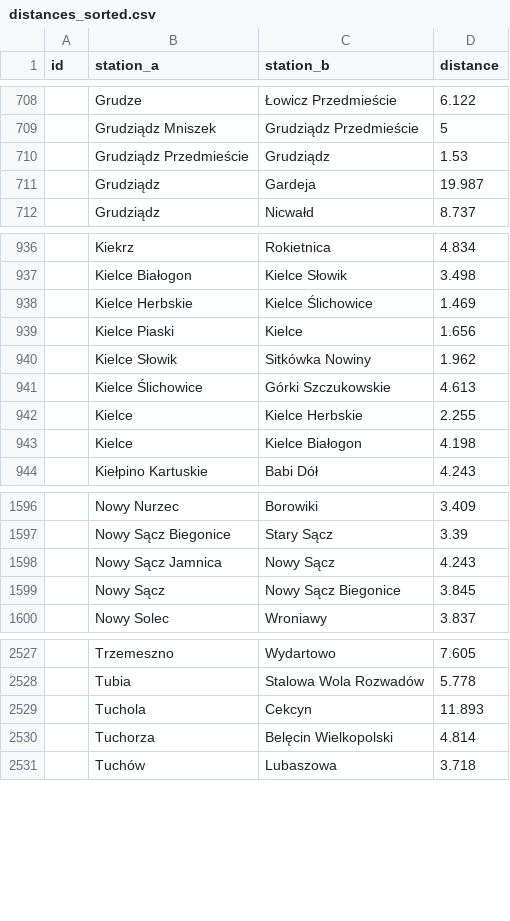
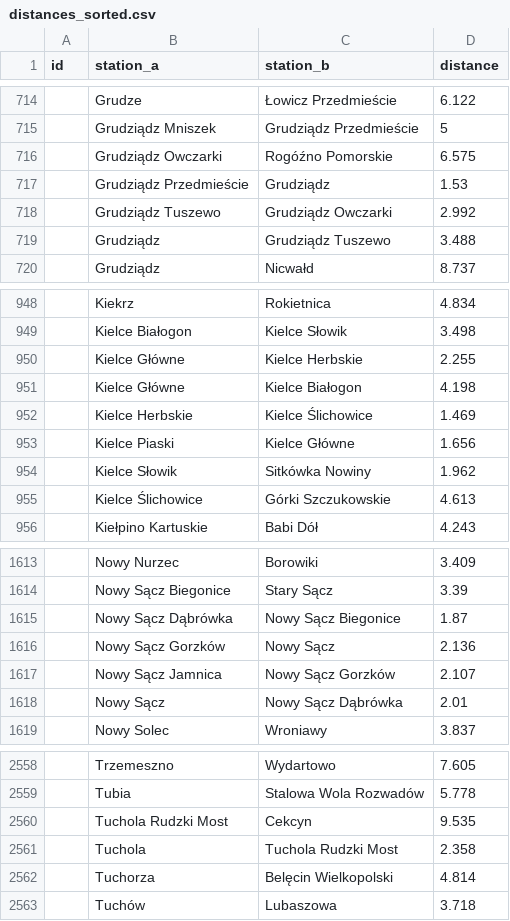
Before and after one commit to TeslaX93/pkp-distances, a CSV file: distances_sorted.csv, drawn as a sheet; only a part is shown, gaps mark what is left out; the diff covers the shown part only.

```diff
--- a/distances_sorted.csv
+++ b/distances_sorted.csv
@@ -709,4 +715,6 @@ id;station_a;station_b;distance
 ;Grudziądz Mniszek;Grudziądz Przedmieście;5
+;Grudziądz Owczarki;Rogóźno Pomorskie;6.575
 ;Grudziądz Przedmieście;Grudziądz;1.53
-;Grudziądz;Gardeja;19.987
+;Grudziądz Tuszewo;Grudziądz Owczarki;2.992
+;Grudziądz;Grudziądz Tuszewo;3.488
 ;Grudziądz;Nicwałd;8.737
@@ -937,8 +949,8 @@ id;station_a;station_b;distance
 ;Kielce Białogon;Kielce Słowik;3.498
+;Kielce Główne;Kielce Herbskie;2.255
+;Kielce Główne;Kielce Białogon;4.198
 ;Kielce Herbskie;Kielce Ślichowice;1.469
-;Kielce Piaski;Kielce;1.656
+;Kielce Piaski;Kielce Główne;1.656
 ;Kielce Słowik;Sitkówka Nowiny;1.962
 ;Kielce Ślichowice;Górki Szczukowskie;4.613
-;Kielce;Kielce Herbskie;2.255
-;Kielce;Kielce Białogon;4.198
 ;Kiełpino Kartuskie;Babi Dół;4.243
@@ -1597,4 +1614,6 @@ id;station_a;station_b;distance
 ;Nowy Sącz Biegonice;Stary Sącz;3.39
-;Nowy Sącz Jamnica;Nowy Sącz;4.243
-;Nowy Sącz;Nowy Sącz Biegonice;3.845
+;Nowy Sącz Dąbrówka;Nowy Sącz Biegonice;1.87
+;Nowy Sącz Gorzków;Nowy Sącz;2.136
+;Nowy Sącz Jamnica;Nowy Sącz Gorzków;2.107
+;Nowy Sącz;Nowy Sącz Dąbrówka;2.01
 ;Nowy Solec;Wroniawy;3.837
@@ -2528,3 +2559,4 @@ id;station_a;station_b;distance
 ;Tubia;Stalowa Wola Rozwadów;5.778
-;Tuchola;Cekcyn;11.893
+;Tuchola Rudzki Most;Cekcyn;9.535
+;Tuchola;Tuchola Rudzki Most;2.358
 ;Tuchorza;Belęcin Wielkopolski;4.814
```
Also changed, not shown: 36 added rows, 2 removed rows and 19 edited cells elsewhere in this file, distances.csv, 1 other file.
